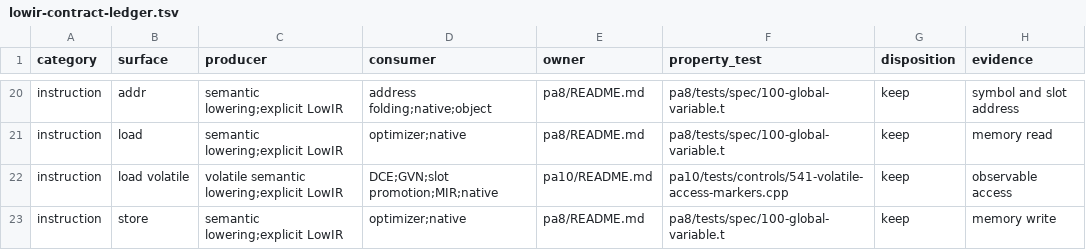
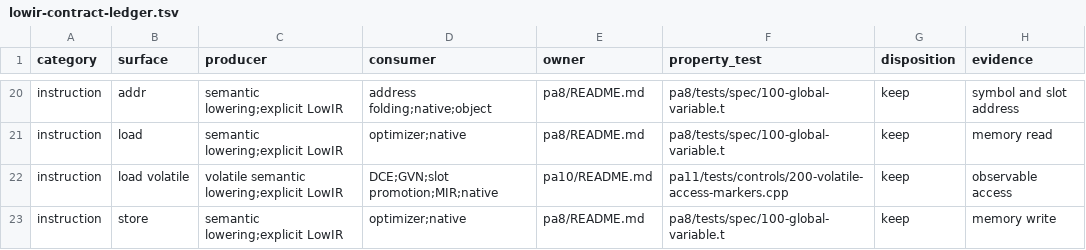
Before and after one commit to vishvananda/cppgm-extended, a TSV file: scripts/architecture/lowir-contract-ledger.tsv, drawn as a sheet; only a part is shown, gaps mark what is left out; the diff covers the shown part only.

Commit message:
Audit and group required controls by assignment ownership

```diff
--- a/scripts/architecture/lowir-contract-ledger.tsv
+++ b/scripts/architecture/lowir-contract-ledger.tsv
@@ -21,3 +21,3 @@ instruction	addr	semantic lowering;explicit LowIR	address folding;native;object
 instruction	load	semantic lowering;explicit LowIR	optimizer;native	pa8/README.md	pa8/tests/spec/100-global-variable.t	keep	memory read
-instruction	load volatile	volatile semantic lowering;explicit LowIR	DCE;GVN;slot promotion;MIR;native	pa10/README.md	pa10/tests/controls/541-volatile-access-markers.cpp	keep	observable access
+instruction	load volatile	volatile semantic lowering;explicit LowIR	DCE;GVN;slot promotion;MIR;native	pa10/README.md	pa11/tests/controls/200-volatile-access-markers.cpp	keep	observable access
 instruction	store	semantic lowering;explicit LowIR	optimizer;native	pa8/README.md	pa8/tests/spec/100-global-variable.t	keep	memory write
```
Also changed, not shown: 9 edited cells elsewhere in this file, 50 other files.
